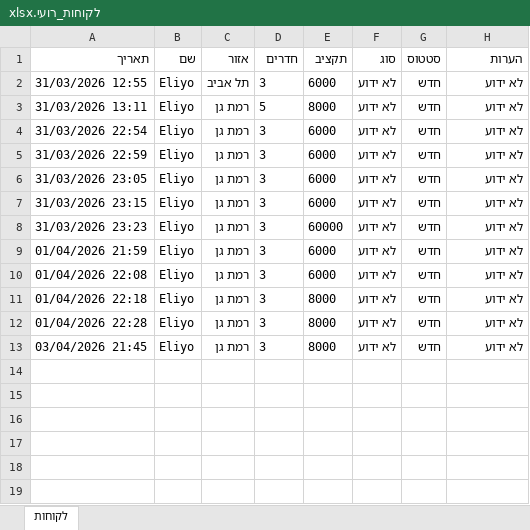
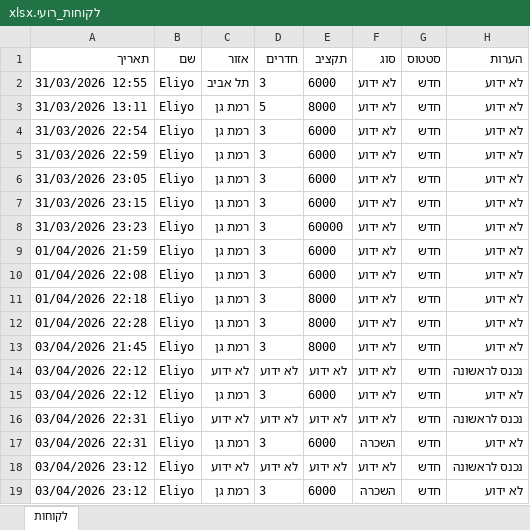
Before and after one commit to itay313122-max/roi-bot, an Excel workbook: לקוחות_רועי.xlsx, sheet לקוחות, drawn as a sheet; values as stored, in another font and other column widths than the file's, no borders; the diff names each change by its address in the sheet, - before the commit and + after, or states it on an @@ line.

```diff
--- a/לקוחות_רועי.xlsx (sheet לקוחות)
+++ b/לקוחות_רועי.xlsx (sheet לקוחות)
+row 14: 03/04/2026 22:12 | Eliyo | לא ידוע | לא ידוע | לא ידוע | לא ידוע | חדש | נכנס לראשונה
+row 15: 03/04/2026 22:12 | Eliyo | רמת גן | 3 | 6000 | לא ידוע | חדש | לא ידוע
+row 16: 03/04/2026 22:31 | Eliyo | לא ידוע | לא ידוע | לא ידוע | לא ידוע | חדש | נכנס לראשונה
+row 17: 03/04/2026 22:31 | Eliyo | רמת גן | 3 | 6000 | השכרה | חדש | לא ידוע
+row 18: 03/04/2026 23:12 | Eliyo | לא ידוע | לא ידוע | לא ידוע | לא ידוע | חדש | נכנס לראשונה
+row 19: 03/04/2026 23:12 | Eliyo | רמת גן | 3 | 6000 | השכרה | חדש | לא ידוע
```
Also changed, not shown: 7 other files.
